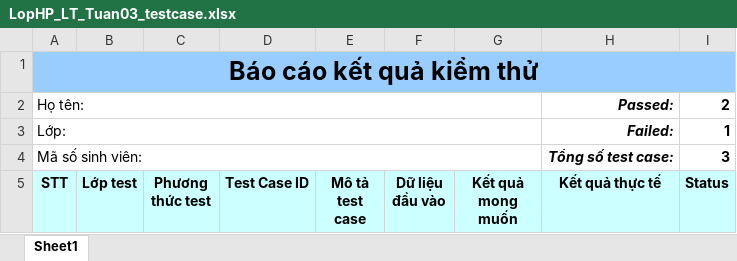
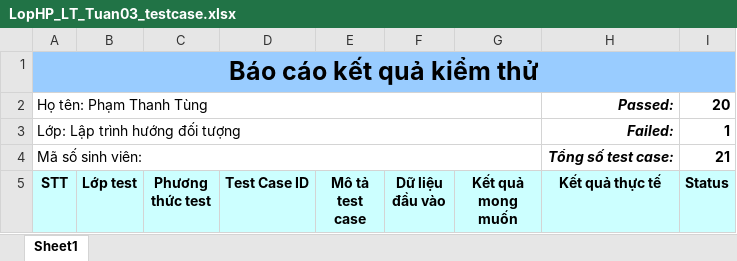
Before and after one commit to tungaugust/uni_c2023_2024_s1_java_oop_exercises, an Excel workbook: LTHDT_LT_Tuan03_PhamThanhTung/demo/LopHP_LT_Tuan03_testcase.xlsx, sheet Sheet1, drawn as a sheet; only a part is shown; values as stored, in another font and other column widths than the file's, no borders; removed rows and columns are numbered as before the commit, all else as after; the diff covers the shown part only; the diff names each change by its address in the sheet, - before the commit and + after, or states it on an @@ line.

Commit message:
LTHDT-LT-Tuan03. Hoan thanh Bai 2 (2/2).

```diff
--- a/LTHDT_LT_Tuan03_PhamThanhTung/demo/LopHP_LT_Tuan03_testcase.xlsx (sheet Sheet1)
+++ b/LTHDT_LT_Tuan03_PhamThanhTung/demo/LopHP_LT_Tuan03_testcase.xlsx (sheet Sheet1)
-row 2: Họ tên: |  |  |  |  |  |  | Passed: | 2
+row 2: Họ tên: Phạm Thanh Tùng |  |  |  |  |  |  | Passed: | 20
-A3 (STT): Lớp:
+A3 (STT): Lớp: Lập trình hướng đối tượng
-I4 (Status): 3
+I4 (Status): 21
```
Also changed, not shown: 19 added rows, 16 edited cells and cell formats elsewhere in this sheet, formulas that keep their value, 5 other files.
